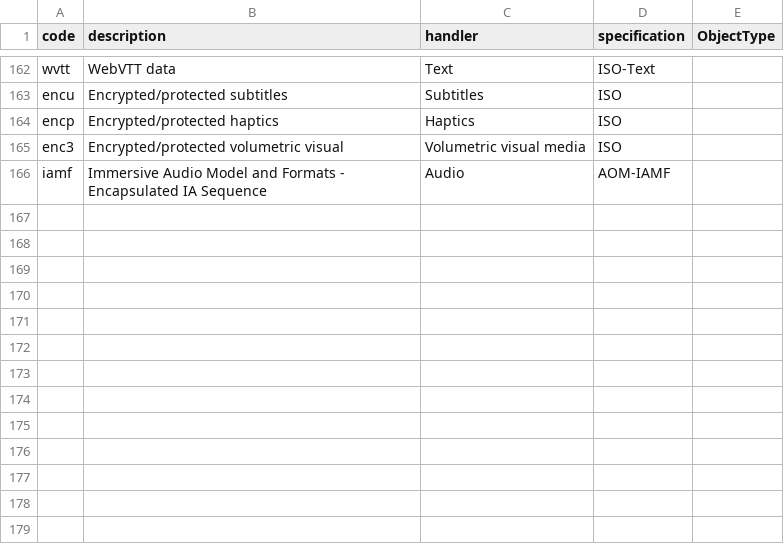
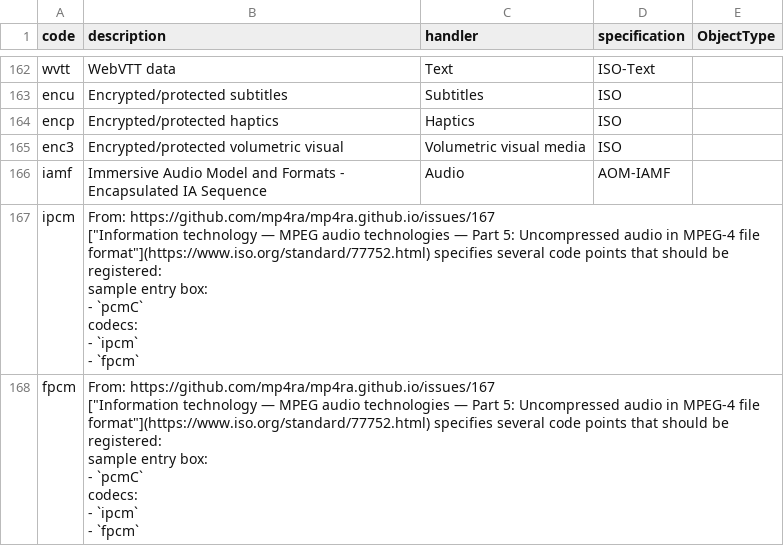
Before and after one commit to mp4ra/mp4ra.github.io, a CSV file: data/sample-entries.csv, drawn as a sheet; only a part is shown, gaps mark what is left out; ↵ is a line break in a cell; the diff names each change by its address in the sheet, - before the commit and + after, or states it on an @@ line.

Commit message:
Add `ipcm,fpcm` to Sample Entry Types

```diff
--- a/data/sample-entries.csv
+++ b/data/sample-entries.csv
+row 167: ipcm | From: https://github.com/mp4ra/mp4ra.github.io/issues/167 ↵ ["Information technology — MPEG audio technologies — Part 5: Uncompressed audio in MPEG-4 file format"](https://www.iso.org/standard/77752.html) specifies several code points that should be registered: ↵ sample entry box: ↵ - `pcmC` ↵ codecs: ↵ - `ipcm` ↵ - `fpcm`
+row 168: fpcm | From: https://github.com/mp4ra/mp4ra.github.io/issues/167 ↵ ["Information technology — MPEG audio technologies — Part 5: Uncompressed audio in MPEG-4 file format"](https://www.iso.org/standard/77752.html) specifies several code points that should be registered: ↵ sample entry box: ↵ - `pcmC` ↵ codecs: ↵ - `ipcm` ↵ - `fpcm`
```
